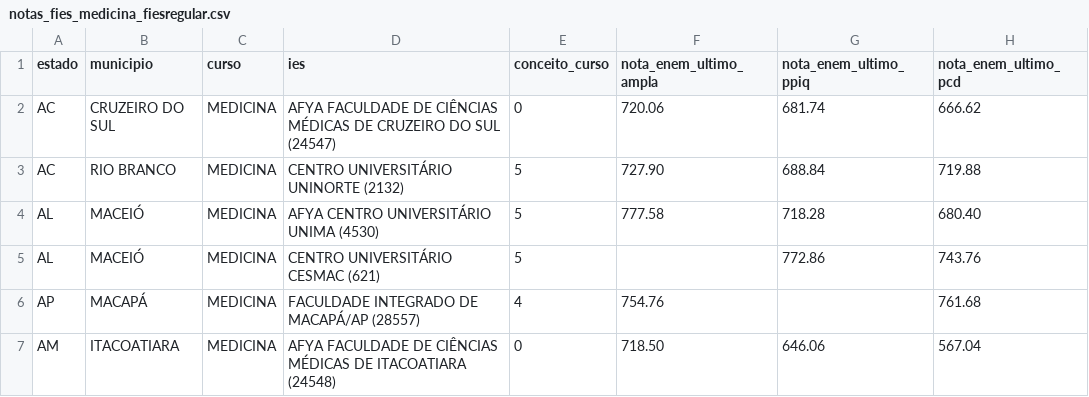
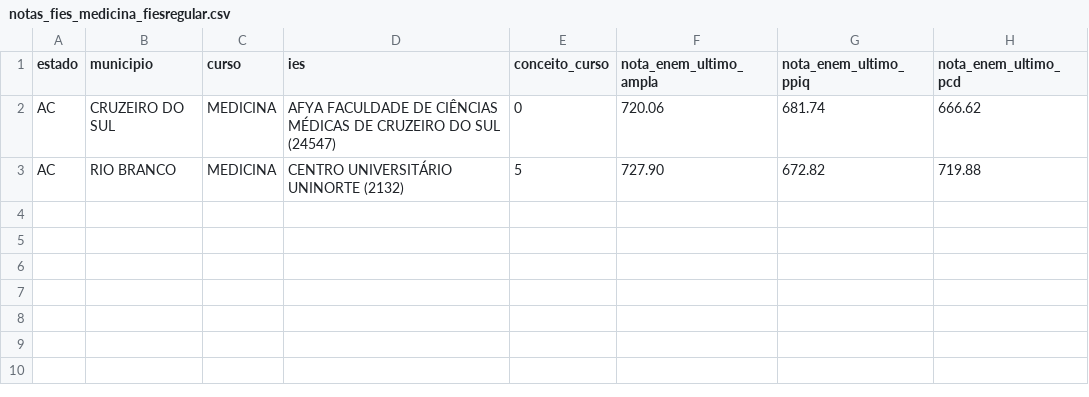
Before and after one commit to EduardoLCavalcante/automatizacao_fies_med, a CSV file: notas_fies_medicina_fiesregular.csv, drawn as a sheet.

Commit message:
Add new entries to notas_fies_medicina, notas_fies_medicina_falhas, and notas_fies_medicina_fiesregular CSV files; update scraping logic in runner.py

```diff
--- a/notas_fies_medicina_fiesregular.csv
+++ b/notas_fies_medicina_fiesregular.csv
@@ -2,6 +2,2 @@ estado,municipio,curso,ies,conceito_curso,nota_enem_ultimo_ampla,nota_enem_ultim
 AC,CRUZEIRO DO SUL,MEDICINA,AFYA FACULDADE DE CIÊNCIAS MÉDICAS DE CRUZEIRO DO SUL (24547),0,720.06,681.74,666.62
-AC,RIO BRANCO,MEDICINA,CENTRO UNIVERSITÁRIO UNINORTE (2132),5,727.90,688.84,719.88
-AL,MACEIÓ,MEDICINA,AFYA CENTRO UNIVERSITÁRIO UNIMA (4530),5,777.58,718.28,680.40
-AL,MACEIÓ,MEDICINA,CENTRO UNIVERSITÁRIO CESMAC (621),5,,772.86,743.76
-AP,MACAPÁ,MEDICINA,FACULDADE INTEGRADO DE MACAPÁ/AP (28557),4,754.76,,761.68
-AM,ITACOATIARA,MEDICINA,AFYA FACULDADE DE CIÊNCIAS MÉDICAS DE ITACOATIARA (24548),0,718.50,646.06,567.04
+AC,RIO BRANCO,MEDICINA,CENTRO UNIVERSITÁRIO UNINORTE (2132),5,727.90,672.82,719.88
```
Also changed, not shown: 4 other files.
